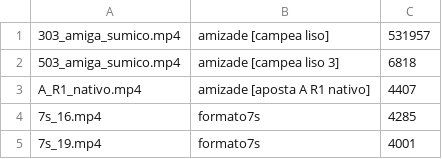
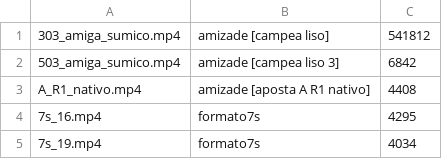
Before and after one commit to brindoapp/reels-teste, a TSV file: contas/leeleo/vencedores.tsv, drawn as a sheet.

```diff
--- a/contas/leeleo/vencedores.tsv
+++ b/contas/leeleo/vencedores.tsv
@@ -1,5 +1,5 @@
-303_amiga_sumico.mp4	amizade [campea liso]	531957
-503_amiga_sumico.mp4	amizade [campea liso 3]	6818
-A_R1_nativo.mp4	amizade [aposta A R1 nativo]	4407
-7s_16.mp4	formato7s	4285
-7s_19.mp4	formato7s	4001
+303_amiga_sumico.mp4	amizade [campea liso]	541812
+503_amiga_sumico.mp4	amizade [campea liso 3]	6842
+A_R1_nativo.mp4	amizade [aposta A R1 nativo]	4408
+7s_16.mp4	formato7s	4295
+7s_19.mp4	formato7s	4034
```
Also changed, not shown: contas/leeleo/radar.tsv, contas/leeleo/seguidores.tsv, 2 other files.
